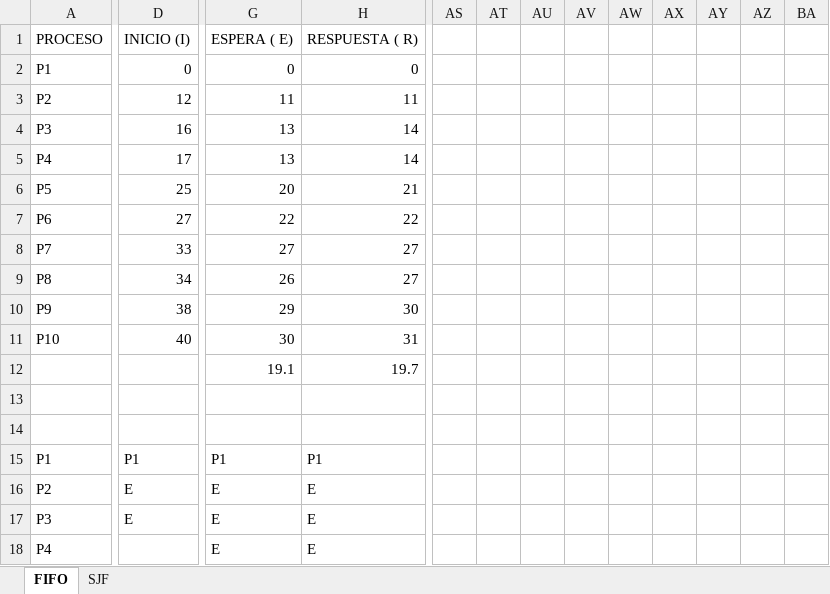
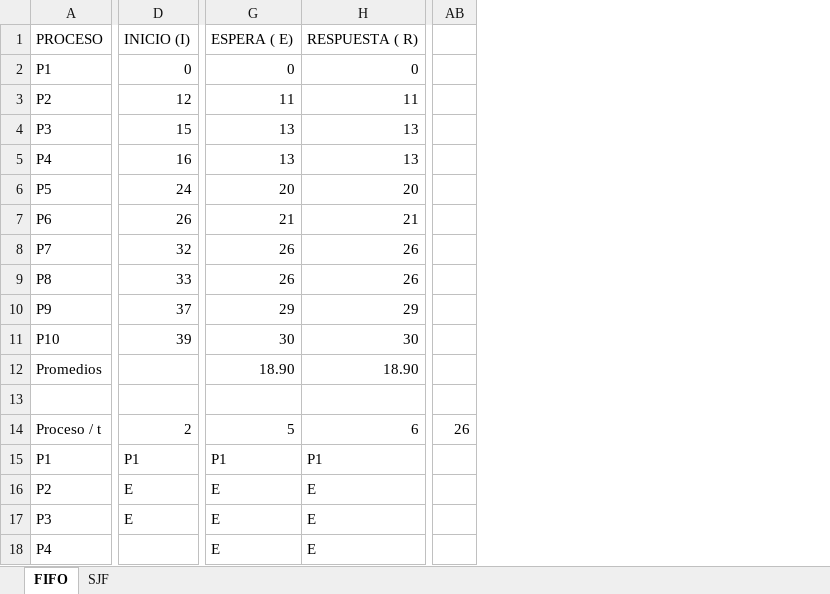
Before and after one commit to ZzZtunombreZzZ/taller-3-planificacion-procesos, an Excel workbook: docs/taller3/ejercicio2/Ejercicio_2_FIFO_y_SJF.xlsx, sheet FIFO, drawn as a sheet; only a part is shown, gaps mark what is left out; values as stored, in another font and other column widths than the file's, no cell formats; charts and pictures not drawn; removed rows and columns are numbered as before the commit, all else as after; rows hold the shown columns only; the diff covers the shown part only; the diff names each change by its address in the sheet, - before the commit and + after, or states it on an @@ line.

Commit message:
fix: corrige FIFO y SJF del ejercicio 2

```diff
--- a/docs/taller3/ejercicio2/Ejercicio_2_FIFO_y_SJF.xlsx (sheet FIFO)
+++ b/docs/taller3/ejercicio2/Ejercicio_2_FIFO_y_SJF.xlsx (sheet FIFO)
+column AB, row 14: 26
-column AS, empty
-column AT, empty
-column AU, empty
-column AV, empty
-column AW, empty
-column AX, empty
-column AY, empty
-column AZ, empty
-column BA, empty
-D4: 16
+D4: 15
-H4:H5: 14
+H4:H5: 13
-D5: 17
+D5: 16
-D6: 25
+D6: 24
-H6: 21
+H6: 20
-D7: 27
+D7: 26
-G7: 22
+G7: 21
-H7: 22
+H7: 21
-D8: 33
+D8: 32
-G8: 27
+G8: 26
-H8:H9: 27
+H8:H9: 26
-D9: 34
+D9: 33
-D10: 38
+D10: 37
-H10: 30
+H10: 29
-D11: 40
+D11: 39
-H11: 31
+H11: 30
-row 12:  |  | 19.1 | 19.7
+row 12: Promedios |  | 18.90 | 18.90
-row 14: (empty)
+row 14: Proceso / t | 2 | 5 | 6 | 26
```
Also changed, not shown: 2 added rows and 62 edited cells elsewhere in this sheet, sheet SJF, cell formats, formulas that keep their value, charts or pictures, 4 other files.
